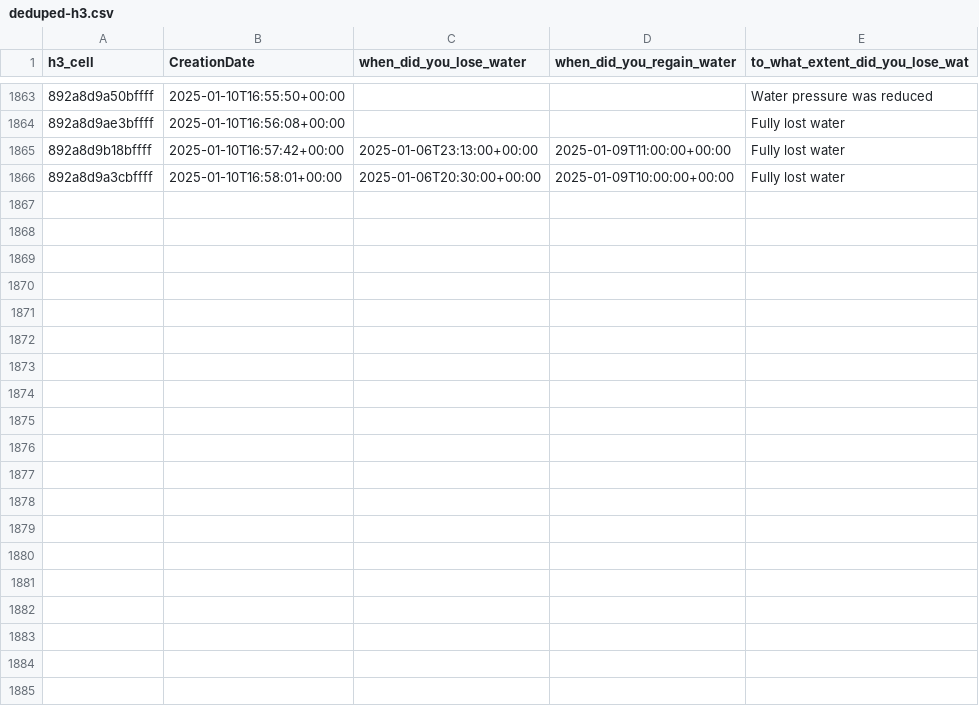
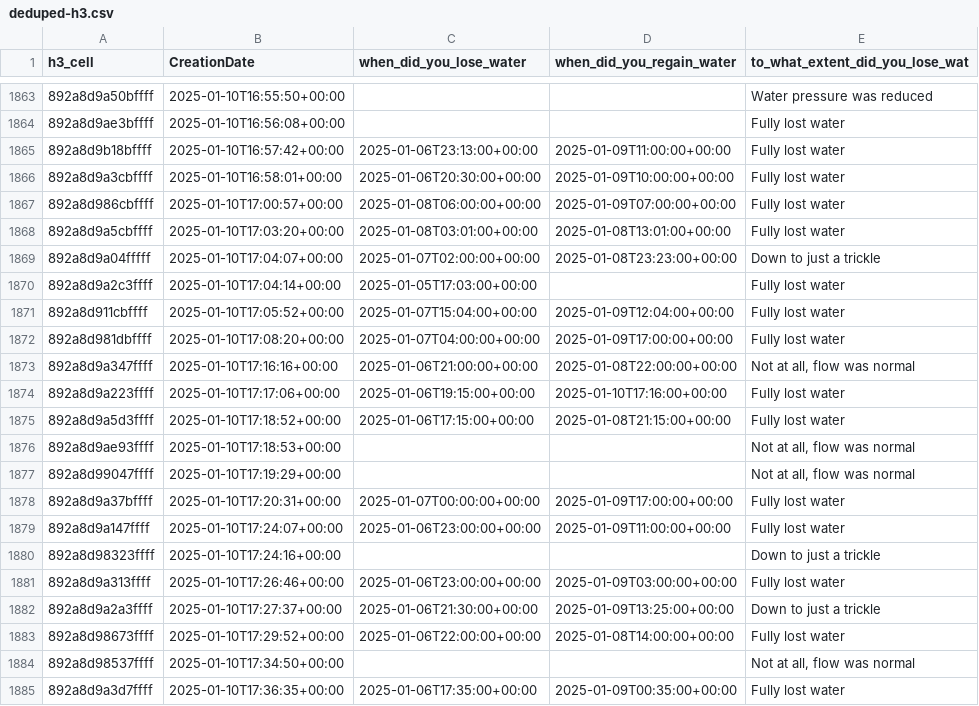
Before and after one commit to MapRVA/2025-water-crisis, a CSV file: docs/deduped-h3.csv, drawn as a sheet; only a part is shown, gaps mark what is left out; the diff covers the shown part only; the diff names each change by its address in the sheet, - before the commit and + after, or states it on an @@ line.

Commit message:
update data

```diff
--- a/docs/deduped-h3.csv
+++ b/docs/deduped-h3.csv
+row 1867: 892a8d986cbffff | 2025-01-10T17:00:57+00:00 | 2025-01-08T06:00:00+00:00 | 2025-01-09T07:00:00+00:00 | Fully lost water
+row 1868: 892a8d9a5cbffff | 2025-01-10T17:03:20+00:00 | 2025-01-08T03:01:00+00:00 | 2025-01-08T13:01:00+00:00 | Fully lost water
+row 1869: 892a8d9a04fffff | 2025-01-10T17:04:07+00:00 | 2025-01-07T02:00:00+00:00 | 2025-01-08T23:23:00+00:00 | Down to just a trickle
+row 1870: 892a8d9a2c3ffff | 2025-01-10T17:04:14+00:00 | 2025-01-05T17:03:00+00:00 |  | Fully lost water
+row 1871: 892a8d911cbffff | 2025-01-10T17:05:52+00:00 | 2025-01-07T15:04:00+00:00 | 2025-01-09T12:04:00+00:00 | Fully lost water
+row 1872: 892a8d981dbffff | 2025-01-10T17:08:20+00:00 | 2025-01-07T04:00:00+00:00 | 2025-01-09T17:00:00+00:00 | Fully lost water
+row 1873: 892a8d9a347ffff | 2025-01-10T17:16:16+00:00 | 2025-01-06T21:00:00+00:00 | 2025-01-08T22:00:00+00:00 | Not at all, flow was normal
+row 1874: 892a8d9a223ffff | 2025-01-10T17:17:06+00:00 | 2025-01-06T19:15:00+00:00 | 2025-01-10T17:16:00+00:00 | Fully lost water
+row 1875: 892a8d9a5d3ffff | 2025-01-10T17:18:52+00:00 | 2025-01-06T17:15:00+00:00 | 2025-01-08T21:15:00+00:00 | Fully lost water
+row 1876: 892a8d9ae93ffff | 2025-01-10T17:18:53+00:00 |  |  | Not at all, flow was normal
+row 1877: 892a8d99047ffff | 2025-01-10T17:19:29+00:00 |  |  | Not at all, flow was normal
+row 1878: 892a8d9a37bffff | 2025-01-10T17:20:31+00:00 | 2025-01-07T00:00:00+00:00 | 2025-01-09T17:00:00+00:00 | Fully lost water
+row 1879: 892a8d9a147ffff | 2025-01-10T17:24:07+00:00 | 2025-01-06T23:00:00+00:00 | 2025-01-09T11:00:00+00:00 | Fully lost water
+row 1880: 892a8d98323ffff | 2025-01-10T17:24:16+00:00 |  |  | Down to just a trickle
+row 1881: 892a8d9a313ffff | 2025-01-10T17:26:46+00:00 | 2025-01-06T23:00:00+00:00 | 2025-01-09T03:00:00+00:00 | Fully lost water
+row 1882: 892a8d9a2a3ffff | 2025-01-10T17:27:37+00:00 | 2025-01-06T21:30:00+00:00 | 2025-01-09T13:25:00+00:00 | Down to just a trickle
+row 1883: 892a8d98673ffff | 2025-01-10T17:29:52+00:00 | 2025-01-06T22:00:00+00:00 | 2025-01-08T14:00:00+00:00 | Fully lost water
+row 1884: 892a8d98537ffff | 2025-01-10T17:34:50+00:00 |  |  | Not at all, flow was normal
+row 1885: 892a8d9a3d7ffff | 2025-01-10T17:36:35+00:00 | 2025-01-06T17:35:00+00:00 | 2025-01-09T00:35:00+00:00 | Fully lost water
```
Also changed, not shown: 19 added rows elsewhere in this file, docs/raw-h3.csv, 6 other files.
